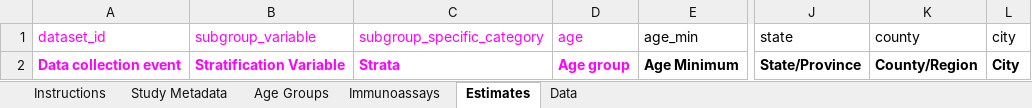
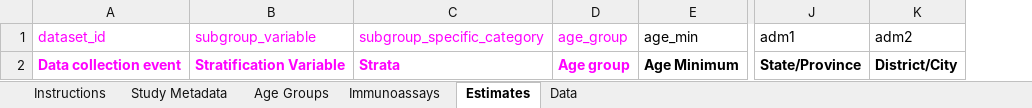
Before and after one commit to serotracker/serotrackr, an Excel workbook: inst/extdata/Blank_Template_Scrubbed_v2.0.xlsx, sheet Estimates, drawn as a sheet; only a part is shown, gaps mark what is left out; values as stored, in another font and other column widths than the file's, no borders; removed rows and columns are numbered as before the commit, all else as after; the diff names each change by its address in the sheet, - before the commit and + after, or states it on an @@ line.

```diff
--- a/inst/extdata/Blank_Template_Scrubbed_v2.0.xlsx (sheet Estimates)
+++ b/inst/extdata/Blank_Template_Scrubbed_v2.0.xlsx (sheet Estimates)
-column K (county), row 2: County/Region
-column L (city), row 2: City
+column K (adm2), row 2: District/City
-D1: age
+D1: age_group
-J1: state
+J1: adm1
```
Also changed, not shown: sheet Data, formulas that keep their value, hidden cells, 11 other files.
